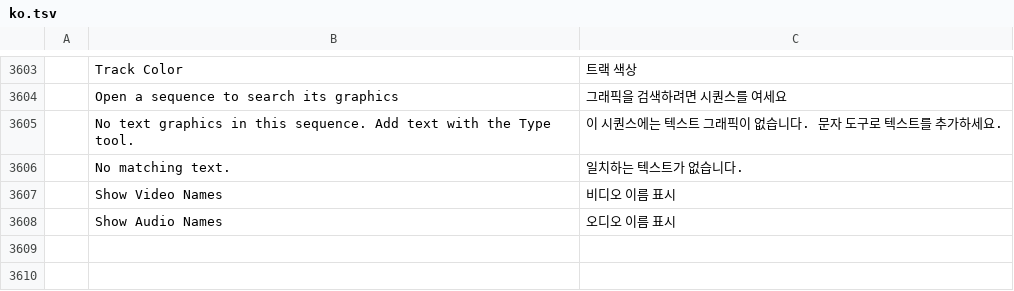
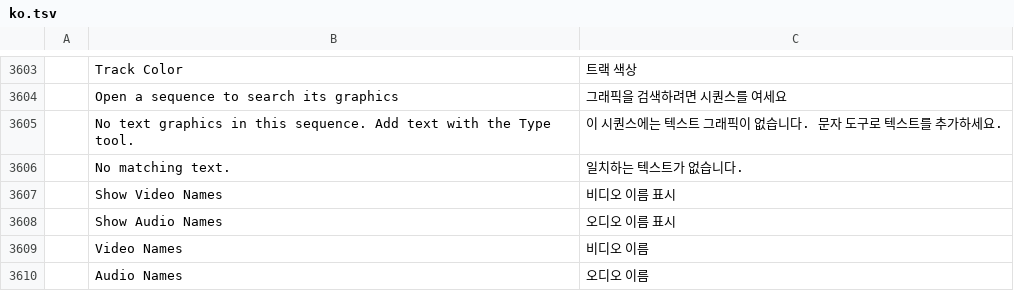
Before and after one commit to ASTOHACKER/filmcraft, a TSV file: crates/ui-egui/src/i18n/ko.tsv, drawn as a sheet; only a part is shown, gaps mark what is left out; the diff names each change by its address in the sheet, - before the commit and + after, or states it on an @@ line.

```diff
--- a/crates/ui-egui/src/i18n/ko.tsv
+++ b/crates/ui-egui/src/i18n/ko.tsv
+row 3609:  | Video Names | 비디오 이름
+row 3610:  | Audio Names | 오디오 이름
```
Also changed, not shown: crates/ui-egui/src/i18n/es.tsv, crates/ui-egui/src/i18n/fr.tsv, 9 other files.
